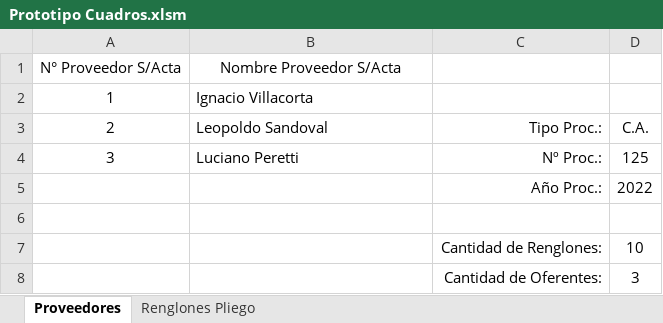
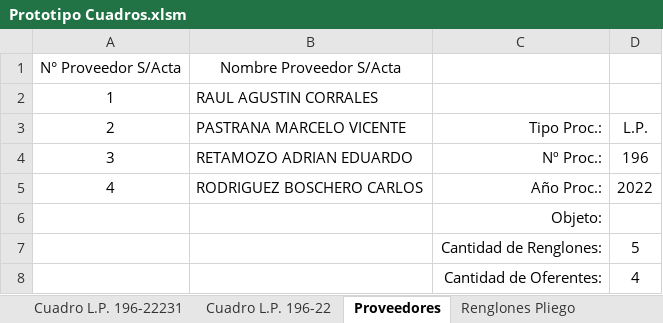
Before and after one commit to LeopoldoBini/VBA-cuadroscomparativos, an Excel workbook: Prototipo Cuadros.xlsm, sheet Proveedores, drawn as a sheet; values as stored, in another font and other column widths than the file's, no borders; charts and pictures not drawn; the diff names each change by its address in the sheet, - before the commit and + after, or states it on an @@ line.

```diff
--- a/Prototipo Cuadros.xlsm (sheet Proveedores)
+++ b/Prototipo Cuadros.xlsm (sheet Proveedores)
+sheet tab: Cuadro L.P. 196-22231
+sheet tab: Cuadro L.P. 196-22
-B2: Ignacio Villacorta
+B2: RAUL AGUSTIN CORRALES
-B3: Leopoldo Sandoval
+B3: PASTRANA MARCELO VICENTE
-D3: C.A.
+D3: L.P.
-B4: Luciano Peretti
+B4: RETAMOZO ADRIAN EDUARDO
-D4: 125
+D4: 196
-A5: (empty)
+A5: 4
-B5: (empty)
+B5: RODRIGUEZ BOSCHERO CARLOS
-C6: (empty)
+C6: Objeto:
-D7: 10
+D7: 5
-D8: 3
+D8: 4
```
Also changed, not shown: sheet Renglones Pliego, other sheet tabs, charts or pictures.
